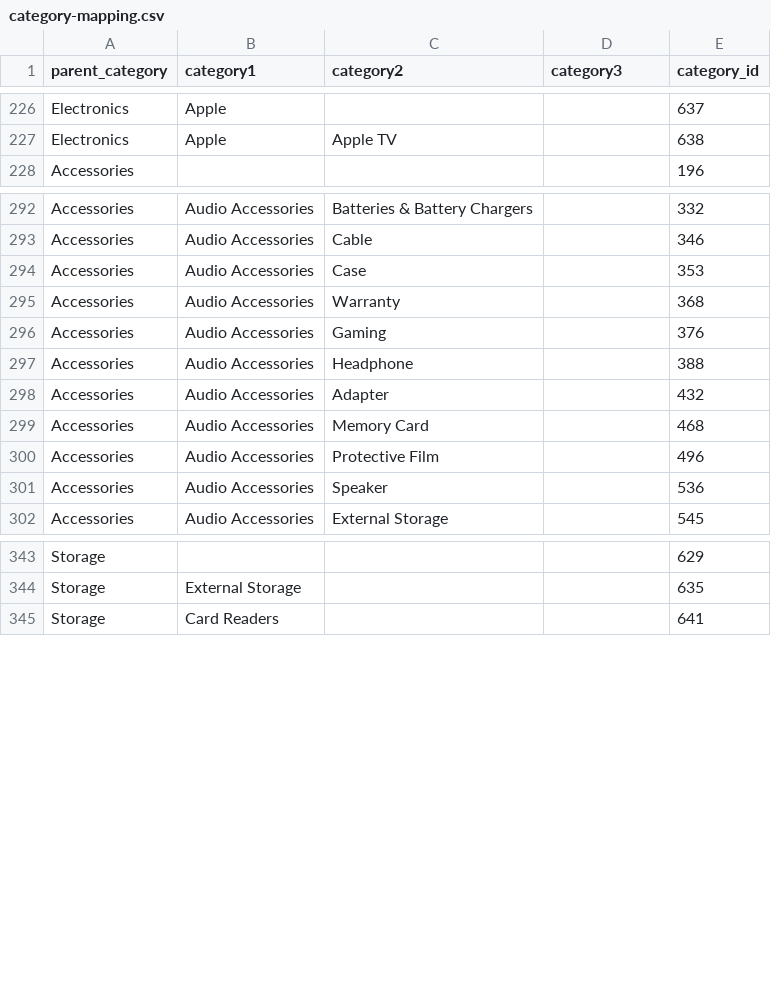
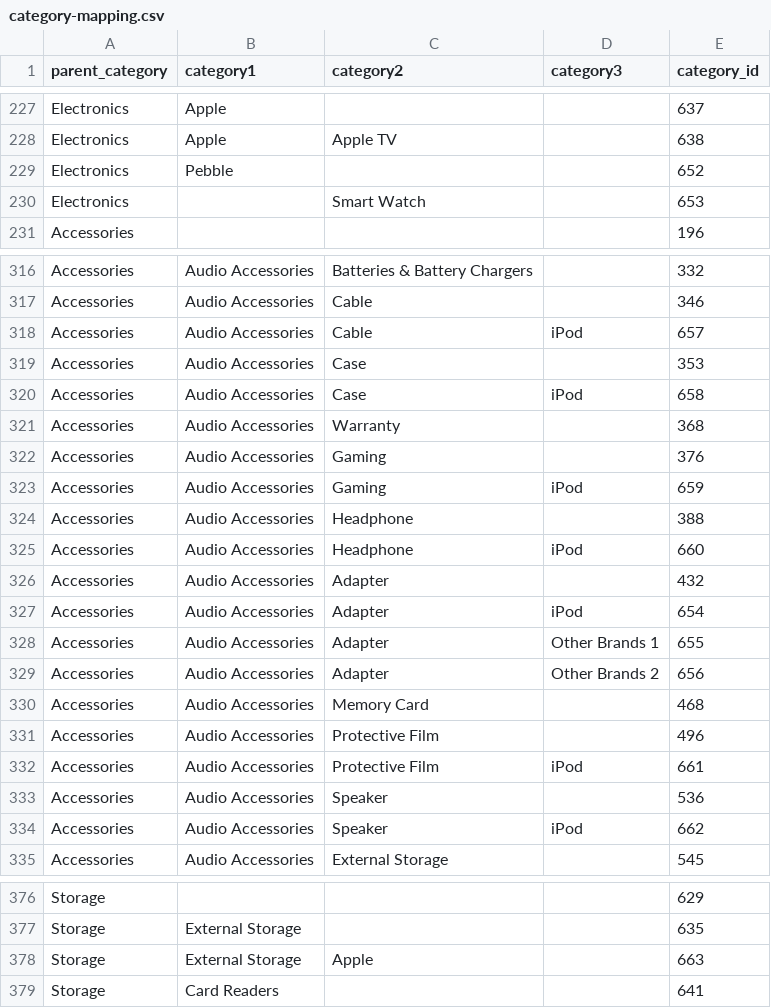
Before and after one commit to tooltwist/tea-loader, a CSV file: config/category-mapping.csv, drawn as a sheet; only a part is shown, gaps mark what is left out; the diff covers the shown part only.

```diff
--- a/config/category-mapping.csv
+++ b/config/category-mapping.csv
@@ -227,2 +228,4 @@ Electronics,Apple,,,637
 Electronics,Apple,Apple TV,,638
+Electronics,Pebble,,,652
+Electronics,,Smart Watch,,653
 Accessories,,,,196
@@ -293,10 +317,19 @@ Accessories,Audio Accessories,Batteries & Battery Chargers ,,332
 Accessories,Audio Accessories,Cable,,346
+Accessories,Audio Accessories,Cable,iPod,657
 Accessories,Audio Accessories,Case,,353
+Accessories,Audio Accessories,Case,iPod,658
 Accessories,Audio Accessories,Warranty,,368
 Accessories,Audio Accessories,Gaming,,376
+Accessories,Audio Accessories,Gaming,iPod,659
 Accessories,Audio Accessories,Headphone,,388
+Accessories,Audio Accessories,Headphone,iPod,660
 Accessories,Audio Accessories,Adapter,,432
+Accessories,Audio Accessories,Adapter,iPod,654
+Accessories,Audio Accessories,Adapter,Other Brands 1,655
+Accessories,Audio Accessories,Adapter,Other Brands 2,656
 Accessories,Audio Accessories,Memory Card,,468
 Accessories,Audio Accessories,Protective Film,,496
+Accessories,Audio Accessories,Protective Film,iPod,661
 Accessories,Audio Accessories,Speaker,,536
+Accessories,Audio Accessories,Speaker,iPod,662
 Accessories,Audio Accessories,External Storage,,545
@@ -344,2 +377,3 @@ Storage,,,,629
 Storage,External Storage,,,635
+Storage,External Storage,Apple,,663
 Storage,Card Readers,,,641
```
Also changed, not shown: 23 added rows and 5 edited cells elsewhere in this file.
